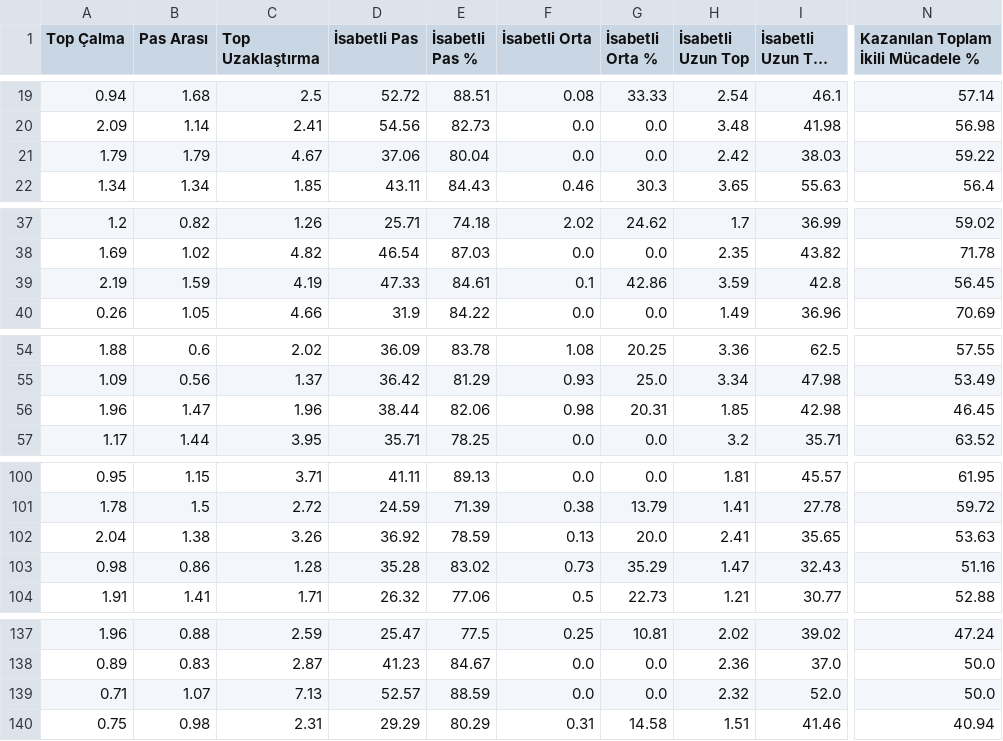
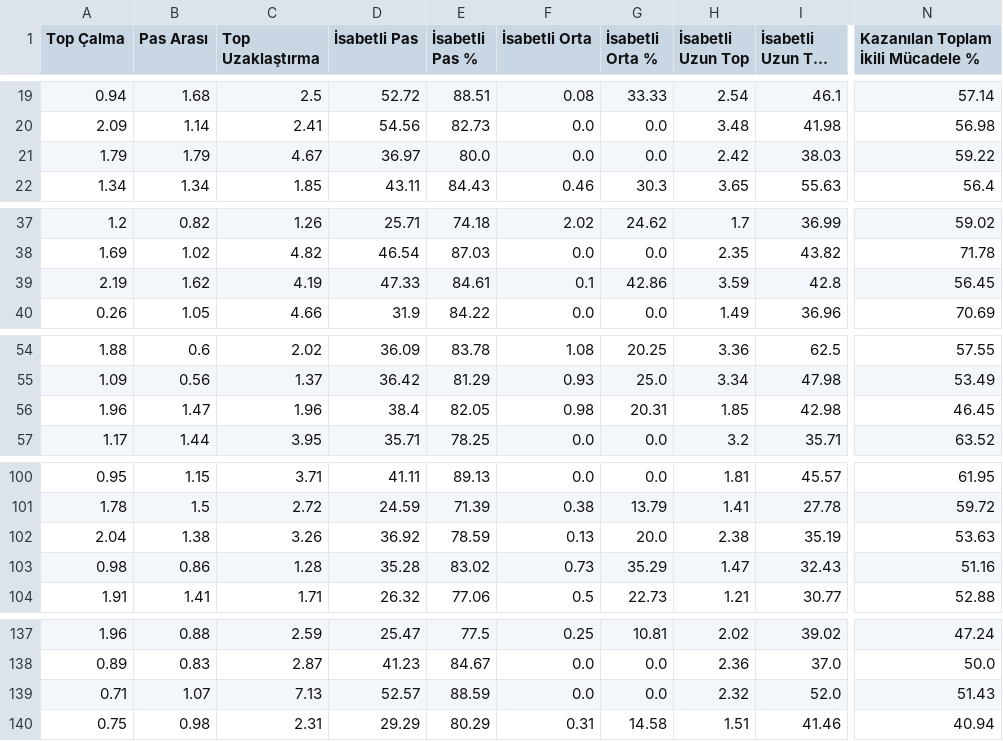
Before and after one commit to scatterradarcsv/csv_scatter_radar, a CSV file: defenders.csv, drawn as a sheet; only a part is shown, gaps mark what is left out; long unchanged cells end in …; the diff names each change by its address in the sheet, - before the commit and + after, or states it on an @@ line.

Commit message:
Updated defenders.csv

```diff
--- a/defenders.csv
+++ b/defenders.csv
-D21 (İsabetli Pas): 37.06
+D21 (İsabetli Pas): 36.97
-E21 (İsabetli Pas %): 80.04
+E21 (İsabetli Pas %): 80.0
-B39 (Pas Arası): 1.59
+B39 (Pas Arası): 1.62
-D56 (İsabetli Pas): 38.44
+D56 (İsabetli Pas): 38.4
-E56 (İsabetli Pas %): 82.06
+E56 (İsabetli Pas %): 82.05
-H102 (İsabetli Uzun Top): 2.41
+H102 (İsabetli Uzun Top): 2.38
-I102 (İsabetli Uzun Top %): 35.65
+I102 (İsabetli Uzun Top %): 35.19
-N139: 50.0
+N139: 51.43
```
